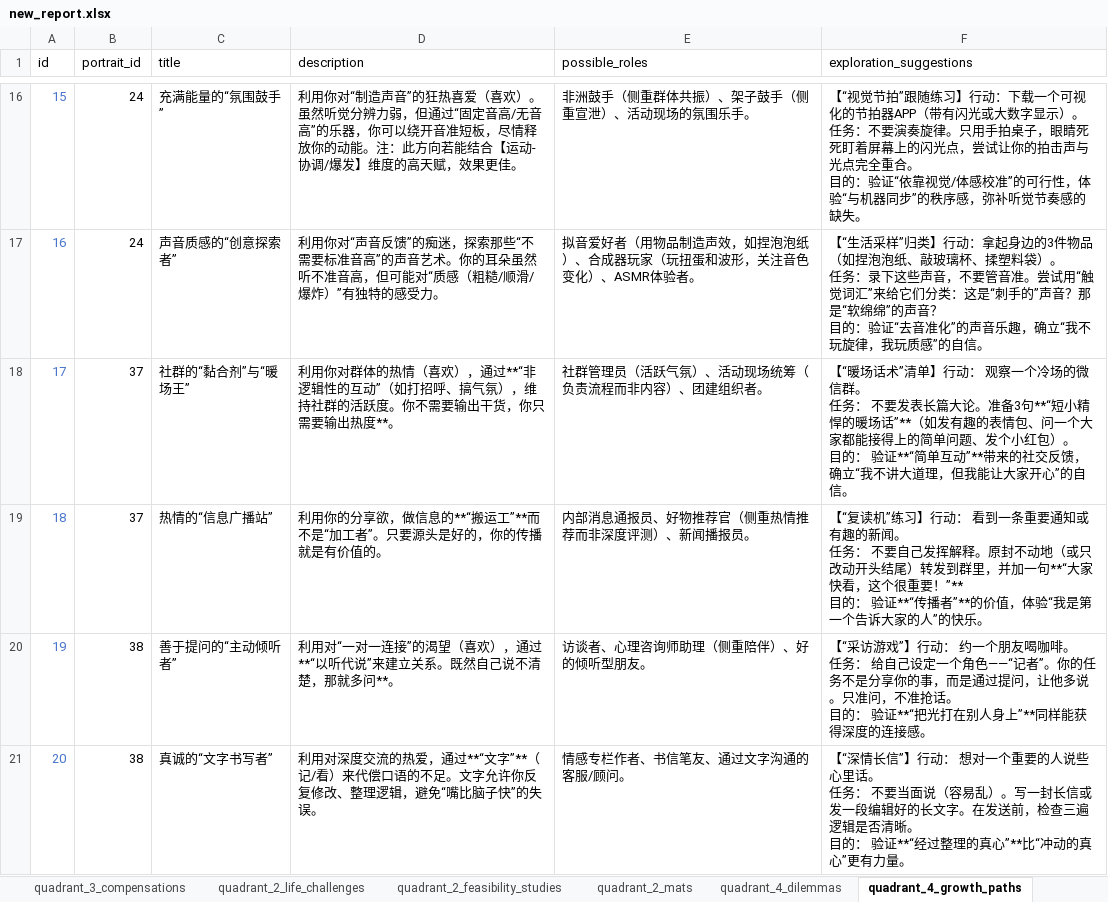
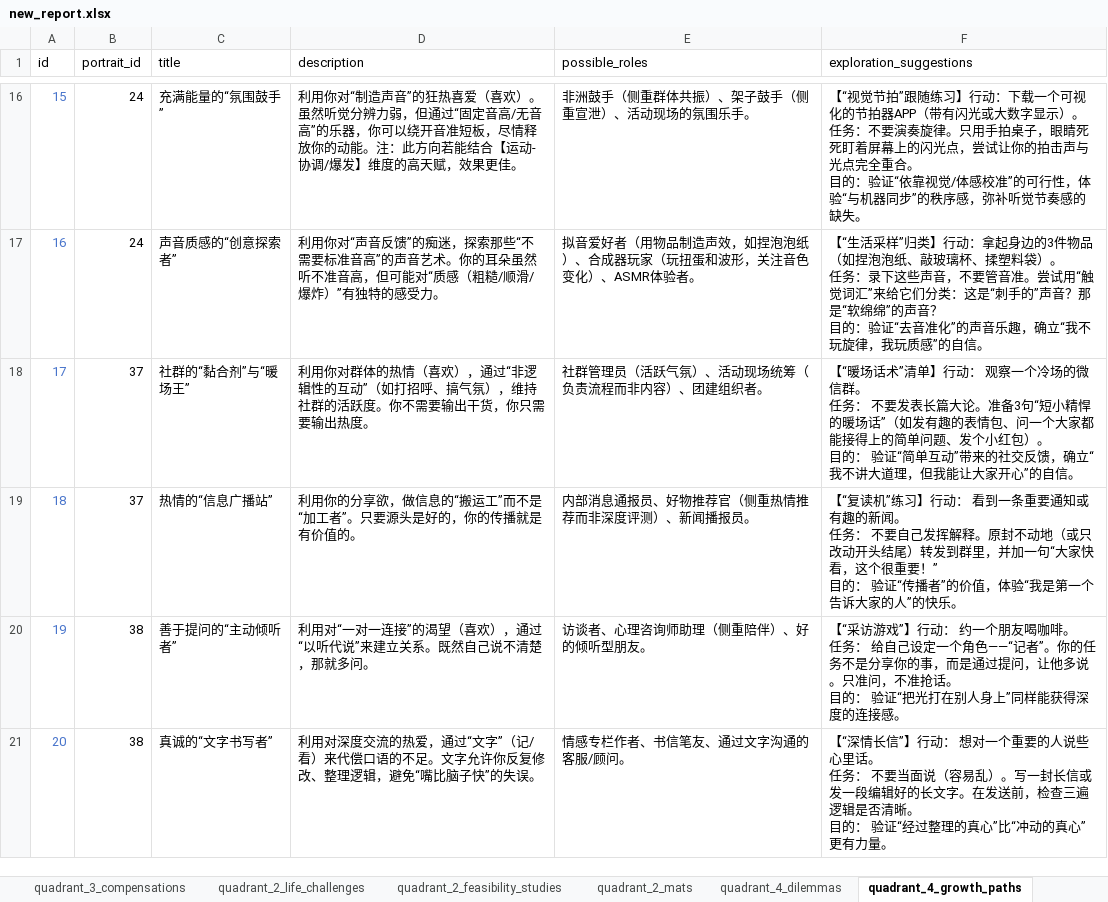
Before and after one commit to yaoyel0424/nixizhiyuan, an Excel workbook: server/src/entities/report/new_report.xlsx, sheet quadrant_4_growth_paths, drawn as a sheet; only a part is shown, gaps mark what is left out; values as stored, in another font and other column widths than the file's, no borders; ↵ is a line break in a cell; the diff covers the shown part only; the diff names each change by its address in the sheet, - before the commit and + after, or states it on an @@ line.

```diff
--- a/server/src/entities/report/new_report.xlsx (sheet quadrant_4_growth_paths)
+++ b/server/src/entities/report/new_report.xlsx (sheet quadrant_4_growth_paths)
-D18 (description): …），通过**“非逻辑性的互动”（如打招呼、搞气氛），维持社群的活跃度。你不需要输出干货，你只需要输出热度**。
+D18 (description): …），通过“非逻辑性的互动”（如打招呼、搞气氛），维持社群的活跃度。你不需要输出干货，你只需要输出热度。
-F18 (exploration_suggestions): …准备3句**“短小精悍的暖场话”**（如发有趣的表情包、问一个大家都能接得上的简单问题、发个小红包）。 ↵ 目的： 验证**“简单互动”**带来的社…
+F18 (exploration_suggestions): …准备3句“短小精悍的暖场话”（如发有趣的表情包、问一个大家都能接得上的简单问题、发个小红包）。 ↵ 目的： 验证“简单互动”带来的社…
-D19 (description): …做信息的**“搬运工”**而不是“…
+D19 (description): …做信息的“搬运工”而不是“…
-F19 (exploration_suggestions): …并加一句**“大家快看，这个很重要！”** ↵ 目的： 验证**“传播者”**的价值，…
+F19 (exploration_suggestions): …并加一句“大家快看，这个很重要！” ↵ 目的： 验证“传播者”的价值，…
-D20 (description): …），通过**“以听代说”来建立关系。既然自己说不清楚，那就多问**。
+D20 (description): …），通过“以听代说”来建立关系。既然自己说不清楚，那就多问。
-F20 (exploration_suggestions): …： 验证**“把光打在别人身上”**同样能获…
+F20 (exploration_suggestions): …： 验证“把光打在别人身上”同样能获…
-D21 (description): …爱，通过**“文字”**（记/看…
+D21 (description): …爱，通过“文字”（记/看…
-F21 (exploration_suggestions): …： 验证**“经过整理的真心”**比“冲动…
+F21 (exploration_suggestions): …： 验证“经过整理的真心”比“冲动…
```
Also changed, not shown: 21 edited cells elsewhere in this sheet, sheet quadrant_4_dilemmas, sheet quadrant_2_life_challenges, sheet quadrant_1_niches, sheet quadrant_1_challenges, sheet quadrant_2_feasibility_studies, 11 other files.
